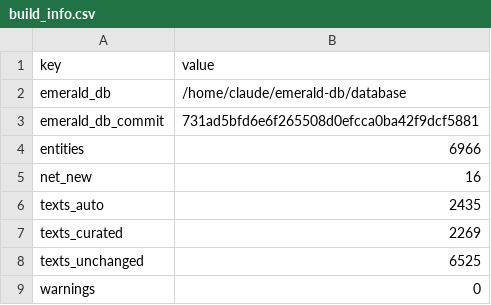
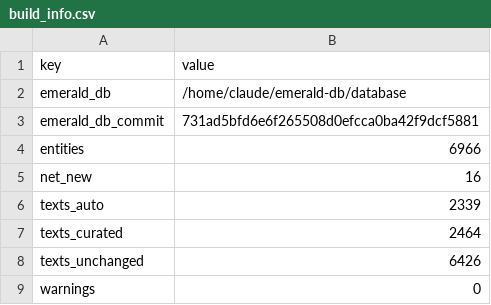
Before and after one commit to spencerlepine/emerald-sw-db, a CSV file: database/build_info.csv, drawn as a sheet.

```diff
--- a/database/build_info.csv
+++ b/database/build_info.csv
@@ -5,5 +5,5 @@ entities,6966
 net_new,16
-texts_auto,2435
-texts_curated,2269
-texts_unchanged,6525
+texts_auto,2339
+texts_curated,2464
+texts_unchanged,6426
 warnings,0
```
Also changed, not shown: 5 other files.
